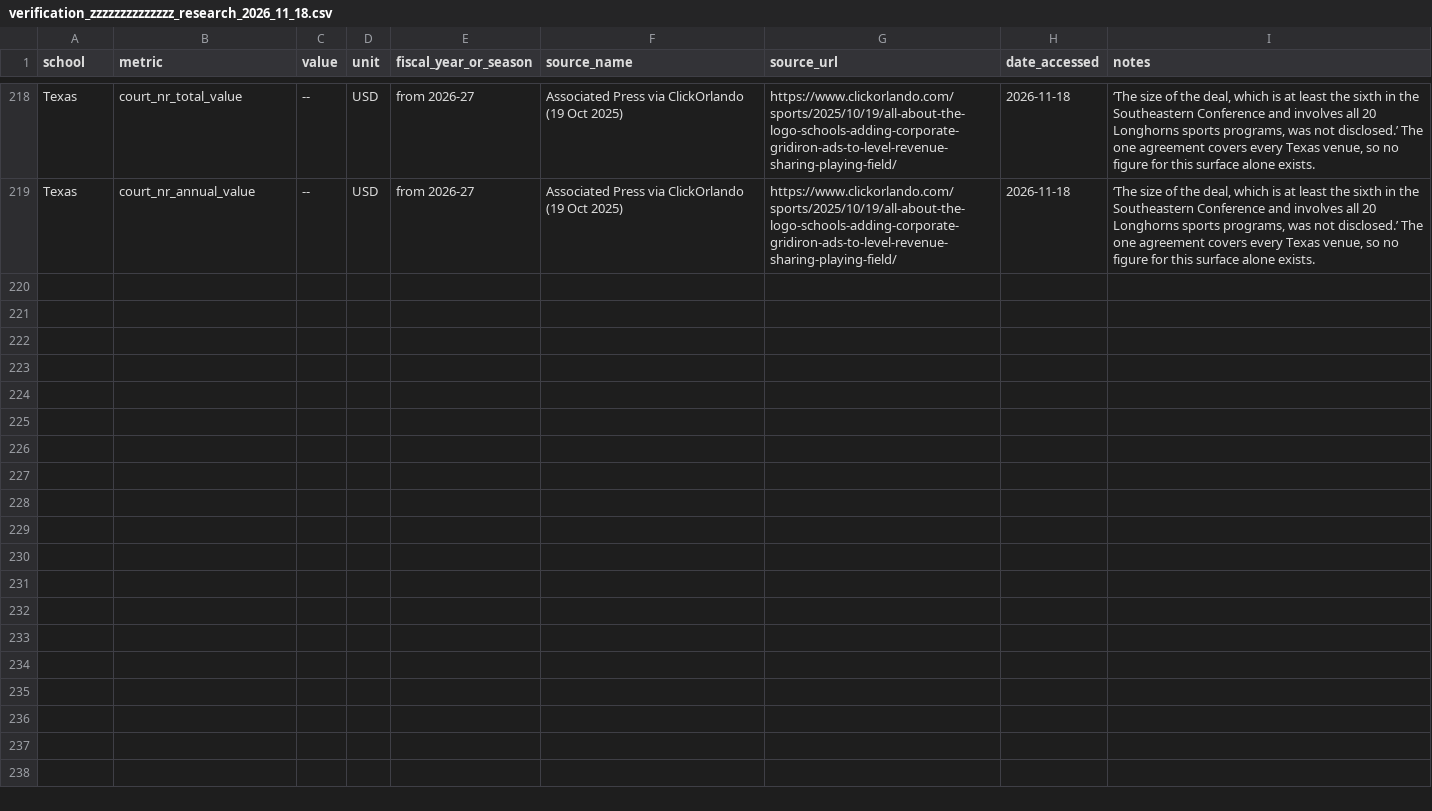
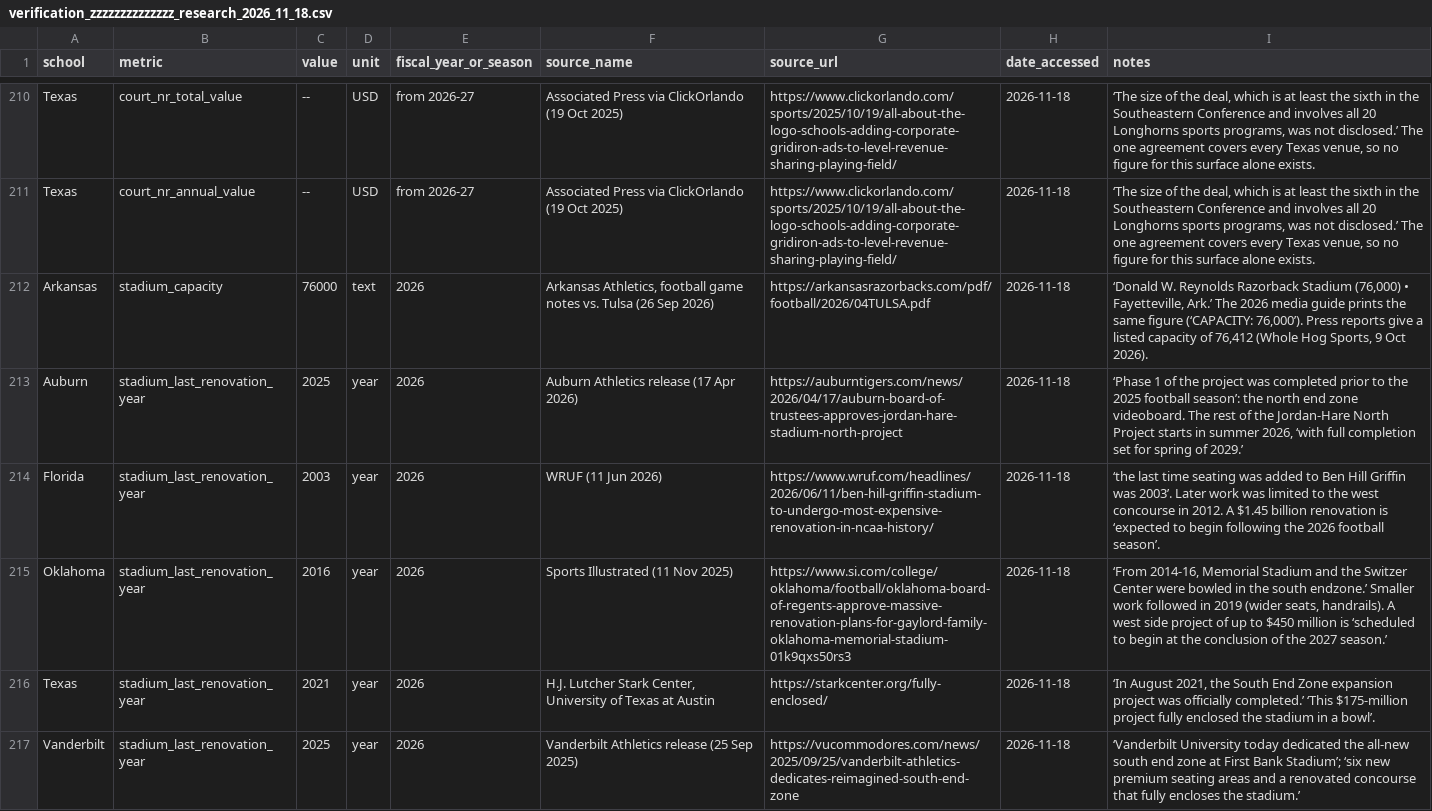
Before and after one commit to wondimagegndawit/sportsnews, a CSV file: benchmarking/data/research/verification_zzzzzzzzzzzzzz_research_2026_11_18.csv, drawn as a sheet; only a part is shown, gaps mark what is left out; the diff covers the shown part only.

```diff
--- a/benchmarking/data/research/verification_zzzzzzzzzzzzzz_research_2026_11_18.csv
+++ b/benchmarking/data/research/verification_zzzzzzzzzzzzzz_research_2026_11_18.csv
@@ -219 +211,7 @@ Texas,court_nr_total_value,--,USD,from 2026-27,Associated Press via ClickOrlando
 Texas,court_nr_annual_value,--,USD,from 2026-27,Associated Press via ClickOrlando (19 Oct 2025),https://www.clickorlando.com/sports/2025/10/19/all-about-the-logo-schools-adding-corporate-gridiron-ads-to-level-revenue-sharing-playing-field/,2026-11-18,"‘The size of the deal, which is at least the sixth in the Southeastern Conference and involves all 20 Longhorns sports programs, was not disclosed.’ The one agreement covers every Texas venue, so no figure for this surface alone exists."
+Arkansas,stadium_capacity,76000,text,2026,"Arkansas Athletics, football game notes vs. Tulsa (26 Sep 2026)",https://arkansasrazorbacks.com/pdf/football/2026/04TULSA.pdf,2026-11-18,"‘Donald W. Reynolds Razorback Stadium (76,000) • Fayetteville, Ark.’ The 2026 media guide prints the same figure (‘CAPACITY: 76,000’). Press reports give a listed capacity of 76,412 (Whole Hog Sports, 9 Oct 2026)."
+Auburn,stadium_last_renovation_year,2025,year,2026,Auburn Athletics release (17 Apr 2026),https://auburntigers.com/news/2026/04/17/auburn-board-of-trustees-approves-jordan-hare-stadium-north-project,2026-11-18,"‘Phase 1 of the project was completed prior to the 2025 football season’: the north end zone videoboard. The rest of the Jordan-Hare North Project starts in summer 2026, ‘with full completion set for spring of 2029.’"
+Florida,stadium_last_renovation_year,2003,year,2026,WRUF (11 Jun 2026),https://www.wruf.com/headlines/2026/06/11/ben-hill-griffin-stadium-to-undergo-most-expensive-renovation-in-ncaa-history/,2026-11-18,‘the last time seating was added to Ben Hill Griffin was 2003’. Later work was limited to the west concourse in 2012. A $1.45 billion renovation is ‘expected to begin following the 2026 football season’.
+Oklahoma,stadium_last_renovation_year,2016,year,2026,Sports Illustrated (11 Nov 2025),https://www.si.com/college/oklahoma/football/oklahoma-board-of-regents-approve-massive-renovation-plans-for-gaylord-family-oklahoma-memorial-stadium-01k9qxs50rs3,2026-11-18,"‘From 2014-16, Memorial Stadium and the Switzer Center were bowled in the south endzone.’ Smaller work followed in 2019 (wider seats, handrails). A west side project of up to $450 million is ‘scheduled to begin at the conclusion of the 2027 season.’"
+Texas,stadium_last_renovation_year,2021,year,2026,"H.J. Lutcher Stark Center, University of Texas at Austin",https://starkcenter.org/fully-enclosed/,2026-11-18,"‘In August 2021, the South End Zone expansion project was officially completed.’ ‘This $175-million project fully enclosed the stadium in a bowl’."
+Vanderbilt,stadium_last_renovation_year,2025,year,2026,Vanderbilt Athletics release (25 Sep 2025),https://vucommodores.com/news/2025/09/25/vanderbilt-athletics-dedicates-reimagined-south-end-zone,2026-11-18,‘Vanderbilt University today dedicated the all-new south end zone at First Bank Stadium’; ‘six new premium seating areas and a renovated concourse that fully encloses the stadium.’
```
Also changed, not shown: 6 added rows, 8 removed rows and 3 edited cells elsewhere in this file, 5 other files.
